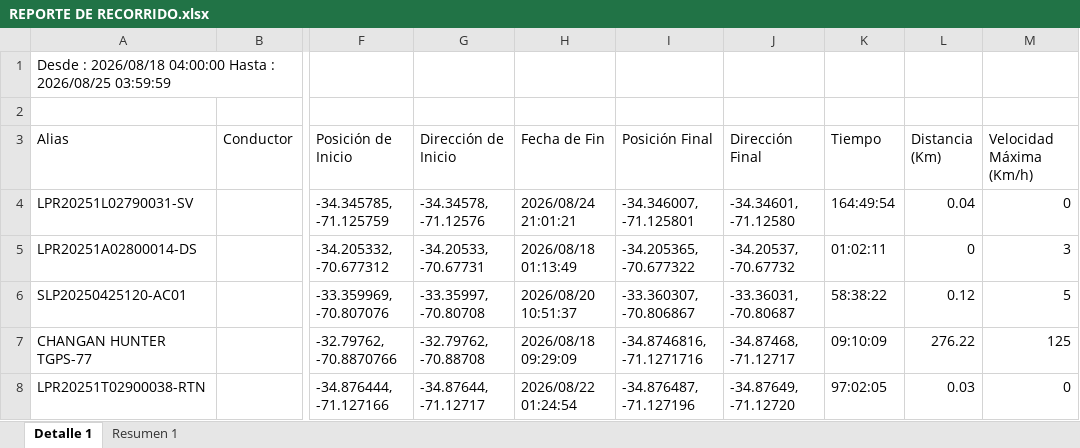
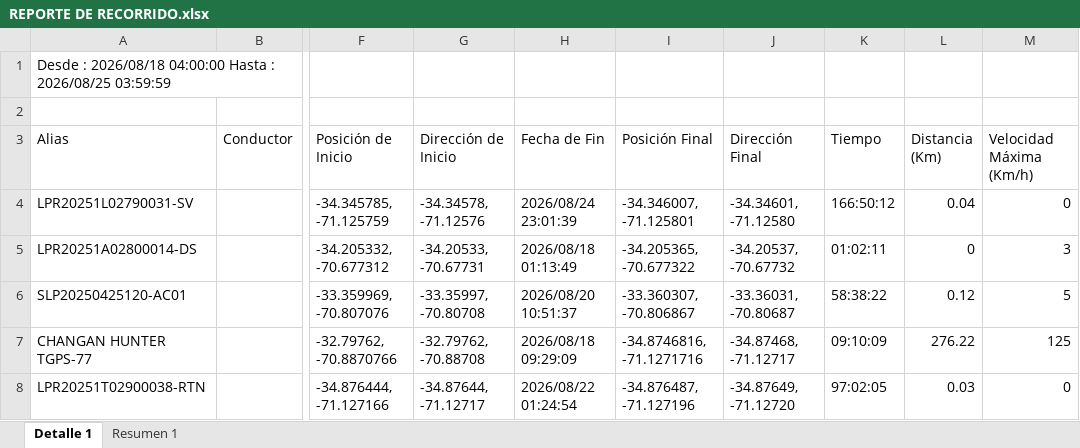
Before and after one commit to WurfelSPA/tracklink-visibility, an Excel workbook: REPORTE DE RECORRIDO.xlsx, sheet Detalle 1, drawn as a sheet; only a part is shown, gaps mark what is left out; values as stored, in another font and other column widths than the file's, no borders; the diff covers the shown part only; the diff names each change by its address in the sheet, - before the commit and + after, or states it on an @@ line.

```diff
--- a/REPORTE DE RECORRIDO.xlsx (sheet Detalle 1)
+++ b/REPORTE DE RECORRIDO.xlsx (sheet Detalle 1)
-H4 (Fecha de Fin): 2026/08/24 21:01:21
+H4 (Fecha de Fin): 2026/08/24 23:01:39
-K4 (Tiempo): 164:49:54
+K4 (Tiempo): 166:50:12
```
Also changed, not shown: 4 added rows and 27 edited cells elsewhere in this sheet, sheet Resumen 1.
